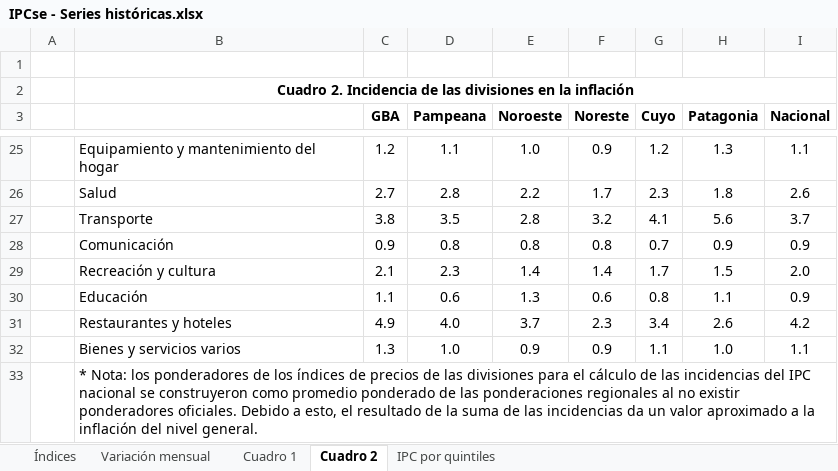
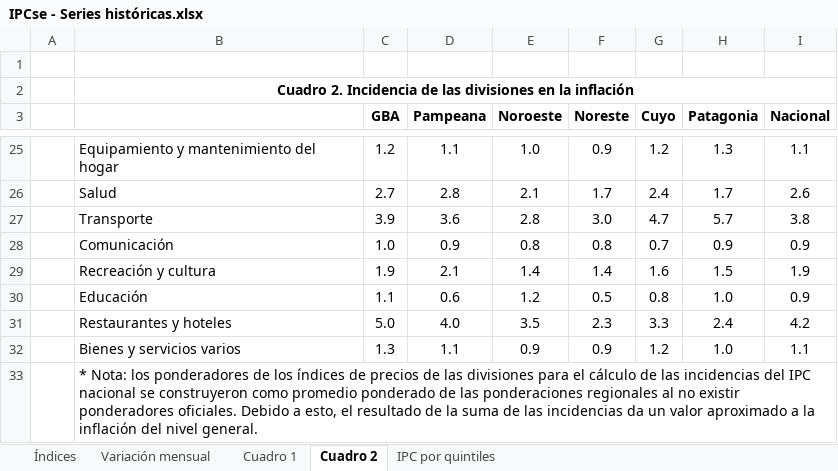
Before and after one commit to mrozada/mrozada.github.io, an Excel workbook: assets/excel/IPCse - Series históricas.xlsx, sheet Cuadro 2, drawn as a sheet; only a part is shown, gaps mark what is left out; values as stored, in another font and other column widths than the file's, no borders; removed rows and columns are numbered as before the commit, all else as after; the diff covers the shown part only; the diff names each change by its address in the sheet, - before the commit and + after, or states it on an @@ line.

```diff
--- a/assets/excel/IPCse - Series históricas.xlsx (sheet Cuadro 2)
+++ b/assets/excel/IPCse - Series históricas.xlsx (sheet Cuadro 2)
-E26 (Noroeste): 2.2
+E26 (Noroeste): 2.1
-G26 (Cuyo): 2.3
+G26 (Cuyo): 2.4
-H26 (Patagonia): 1.8
+H26 (Patagonia): 1.7
-row 27:  | Transporte | 3.8 | 3.5 | 2.8 | 3.2 | 4.1 | 5.6 | 3.7
+row 27:  | Transporte | 3.9 | 3.6 | 2.8 | 3.0 | 4.7 | 5.7 | 3.8
-C28 (GBA): 0.9
+C28 (GBA): 1.0
-D28 (Pampeana): 0.8
+D28 (Pampeana): 0.9
-C29 (GBA): 2.1
+C29 (GBA): 1.9
-D29 (Pampeana): 2.3
+D29 (Pampeana): 2.1
-G29 (Cuyo): 1.7
+G29 (Cuyo): 1.6
-I29 (Nacional): 2.0
+I29 (Nacional): 1.9
-E30 (Noroeste): 1.3
+E30 (Noroeste): 1.2
-F30 (Noreste): 0.6
+F30 (Noreste): 0.5
-H30 (Patagonia): 1.1
+H30 (Patagonia): 1.0
-C31 (GBA): 4.9
+C31 (GBA): 5.0
-E31 (Noroeste): 3.7
+E31 (Noroeste): 3.5
-G31 (Cuyo): 3.4
+G31 (Cuyo): 3.3
-H31 (Patagonia): 2.6
+H31 (Patagonia): 2.4
-D32 (Pampeana): 1.0
+D32 (Pampeana): 1.1
-G32 (Cuyo): 1.1
+G32 (Cuyo): 1.2
```
Also changed, not shown: 11 added rows, 11 removed rows and 10 edited cells elsewhere in this sheet, sheet Cuadro 1, sheet Variación mensual, sheet Índices, 3 other files.
